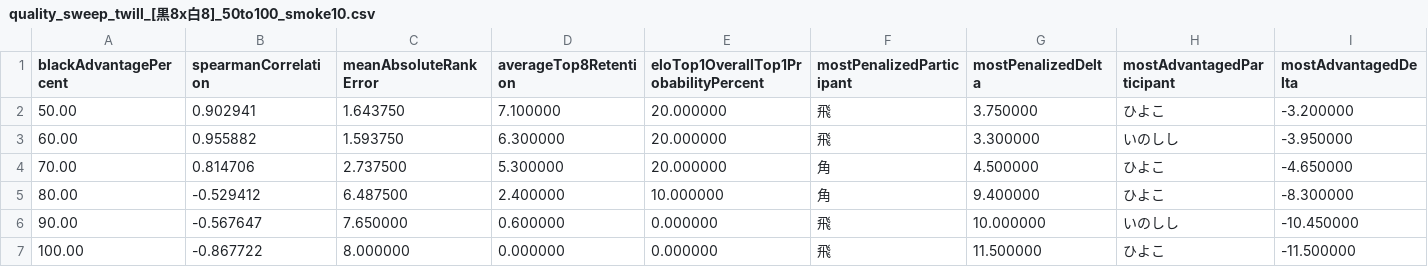
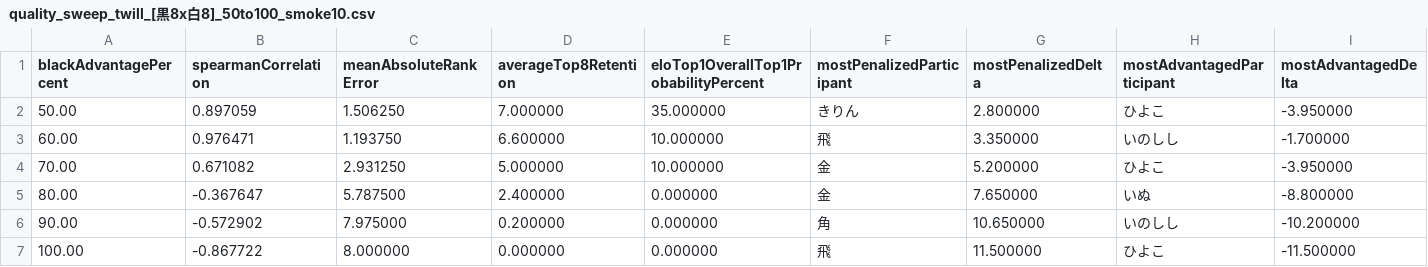
Before and after one commit to muzudho/ShogiTournamentSystemAnalyzer, a CSV file: docs/Reports/quality_sweep_twill_[黒8x白8]_50to100_smoke10.csv, drawn as a sheet.

```diff
--- a/docs/Reports/quality_sweep_twill_[黒8x白8]_50to100_smoke10.csv
+++ b/docs/Reports/quality_sweep_twill_[黒8x白8]_50to100_smoke10.csv
@@ -1,7 +1,7 @@
 blackAdvantagePercent,spearmanCorrelation,meanAbsoluteRankError,averageTop8Retention,eloTop1OverallTop1ProbabilityPercent,mostPenalizedParticipant,mostPenalizedDelta,mostAdvantagedParticipant,mostAdvantagedDelta
-50.00,0.902941,1.643750,7.100000,20.000000,飛,3.750000,ひよこ,-3.200000
-60.00,0.955882,1.593750,6.300000,20.000000,飛,3.300000,いのしし,-3.950000
-70.00,0.814706,2.737500,5.300000,20.000000,角,4.500000,ひよこ,-4.650000
-80.00,-0.529412,6.487500,2.400000,10.000000,角,9.400000,ひよこ,-8.300000
-90.00,-0.567647,7.650000,0.600000,0.000000,飛,10.000000,いのしし,-10.450000
+50.00,0.897059,1.506250,7.000000,35.000000,きりん,2.800000,ひよこ,-3.950000
+60.00,0.976471,1.193750,6.600000,10.000000,飛,3.350000,いのしし,-1.700000
+70.00,0.671082,2.931250,5.000000,10.000000,金,5.200000,ひよこ,-3.950000
+80.00,-0.367647,5.787500,2.400000,0.000000,金,7.650000,いぬ,-8.800000
+90.00,-0.572902,7.975000,0.200000,0.000000,角,10.650000,いのしし,-10.200000
 100.00,-0.867722,8.000000,0.000000,0.000000,飛,11.500000,ひよこ,-11.500000
```
Also changed, not shown: 4 other files.
